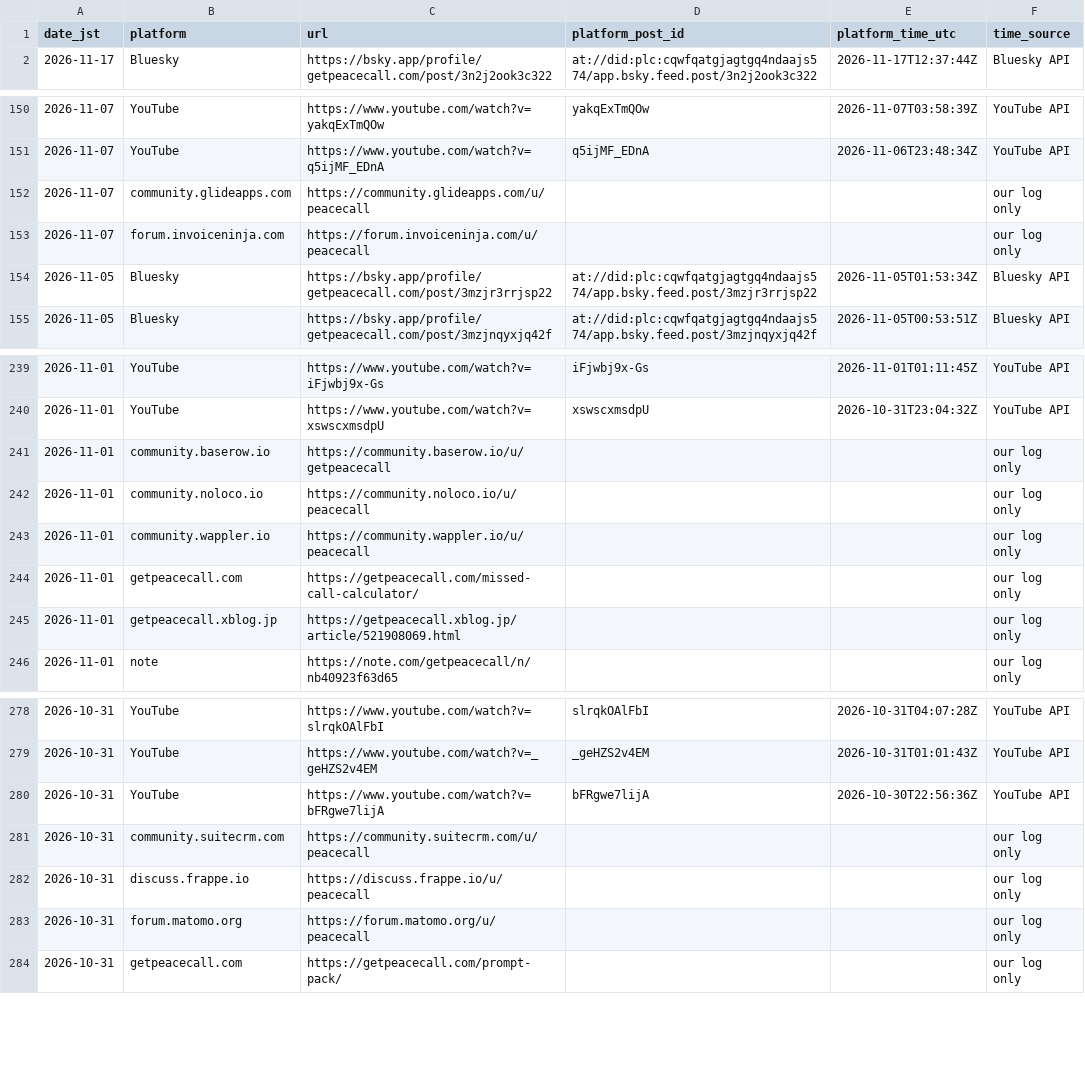
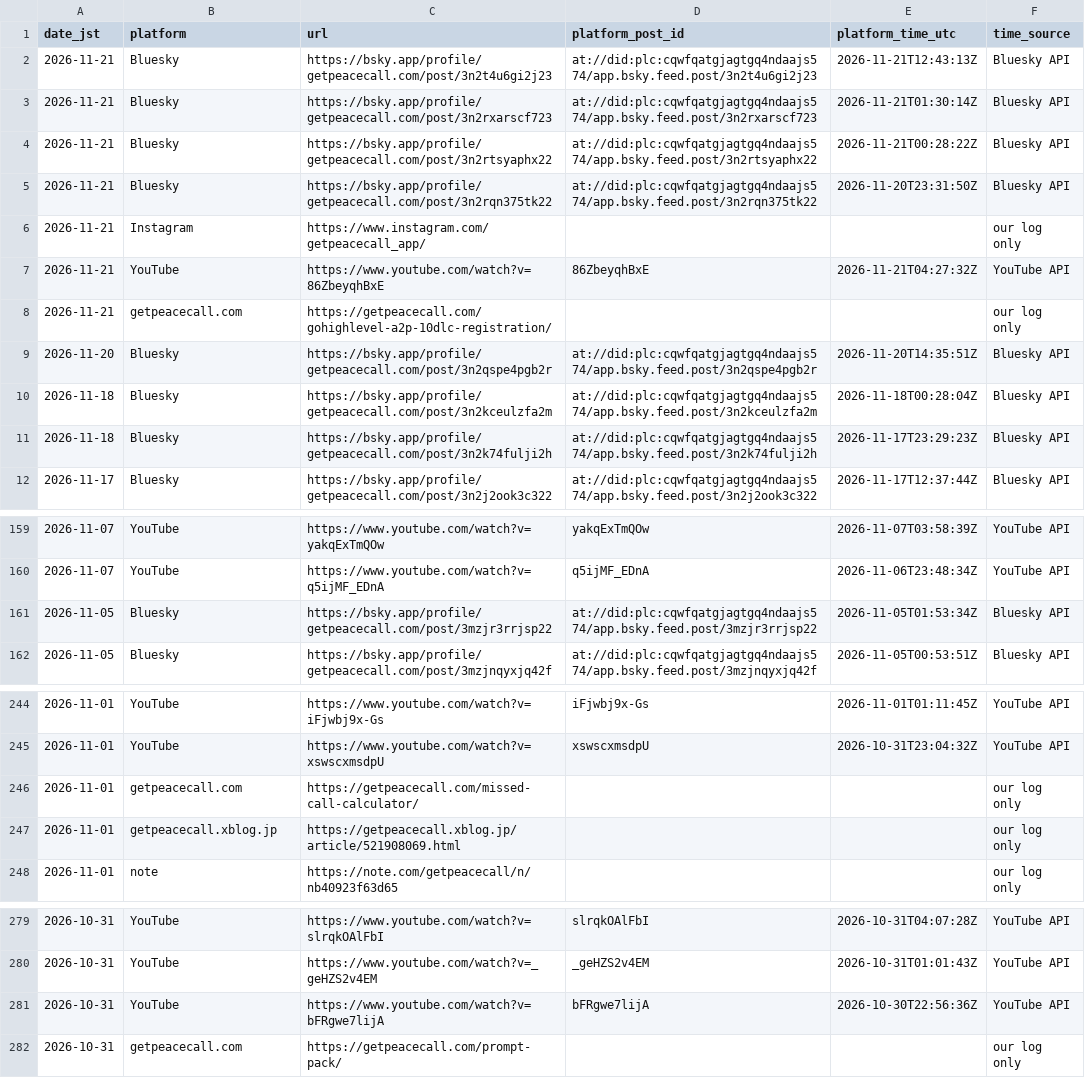
Before and after one commit to getpeacecall/peacecall-public-log, a CSV file: posts.csv, drawn as a sheet; only a part is shown, gaps mark what is left out; the diff covers the shown part only.

Commit message:
Daily public data update 2026-11-21 (JST): runs, posts, deploys, GSC through 2026-11-19, archive snapshots, research daily_output

```diff
--- a/posts.csv
+++ b/posts.csv
@@ -1,2 +1,12 @@
 date_jst,platform,url,platform_post_id,platform_time_utc,time_source
+2026-11-21,Bluesky,https://bsky.app/profile/getpeacecall.com/post/3n2t4u6gi2j23,at://did:plc:cqwfqatgjagtgq4ndaajs574/app.bsky.feed.post/3n2t4u6gi2j23,2026-11-21T12:43:13Z,Bluesky API
+2026-11-21,Bluesky,https://bsky.app/profile/getpeacecall.com/post/3n2rxarscf723,at://did:plc:cqwfqatgjagtgq4ndaajs574/app.bsky.feed.post/3n2rxarscf723,2026-11-21T01:30:14Z,Bluesky API
+2026-11-21,Bluesky,https://bsky.app/profile/getpeacecall.com/post/3n2rtsyaphx22,at://did:plc:cqwfqatgjagtgq4ndaajs574/app.bsky.feed.post/3n2rtsyaphx22,2026-11-21T00:28:22Z,Bluesky API
+2026-11-21,Bluesky,https://bsky.app/profile/getpeacecall.com/post/3n2rqn375tk22,at://did:plc:cqwfqatgjagtgq4ndaajs574/app.bsky.feed.post/3n2rqn375tk22,2026-11-20T23:31:50Z,Bluesky API
+2026-11-21,Instagram,https://www.instagram.com/getpeacecall_app/,,,our log only
+2026-11-21,YouTube,https://www.youtube.com/watch?v=86ZbeyqhBxE,86ZbeyqhBxE,2026-11-21T04:27:32Z,YouTube API
+2026-11-21,getpeacecall.com,https://getpeacecall.com/gohighlevel-a2p-10dlc-registration/,,,our log only
+2026-11-20,Bluesky,https://bsky.app/profile/getpeacecall.com/post/3n2qspe4pgb2r,at://did:plc:cqwfqatgjagtgq4ndaajs574/app.bsky.feed.post/3n2qspe4pgb2r,2026-11-20T14:35:51Z,Bluesky API
+2026-11-18,Bluesky,https://bsky.app/profile/getpeacecall.com/post/3n2kceulzfa2m,at://did:plc:cqwfqatgjagtgq4ndaajs574/app.bsky.feed.post/3n2kceulzfa2m,2026-11-18T00:28:04Z,Bluesky API
+2026-11-18,Bluesky,https://bsky.app/profile/getpeacecall.com/post/3n2k74fulji2h,at://did:plc:cqwfqatgjagtgq4ndaajs574/app.bsky.feed.post/3n2k74fulji2h,2026-11-17T23:29:23Z,Bluesky API
 2026-11-17,Bluesky,https://bsky.app/profile/getpeacecall.com/post/3n2j2ook3c322,at://did:plc:cqwfqatgjagtgq4ndaajs574/app.bsky.feed.post/3n2j2ook3c322,2026-11-17T12:37:44Z,Bluesky API
@@ -151,4 +160,2 @@ date_jst,platform,url,platform_post_id,platform_time_utc,time_source
 2026-11-07,YouTube,https://www.youtube.com/watch?v=q5ijMF_EDnA,q5ijMF_EDnA,2026-11-06T23:48:34Z,YouTube API
-2026-11-07,community.glideapps.com,https://community.glideapps.com/u/peacecall,,,our log only
-2026-11-07,forum.invoiceninja.com,https://forum.invoiceninja.com/u/peacecall,,,our log only
 2026-11-05,Bluesky,https://bsky.app/profile/getpeacecall.com/post/3mzjr3rrjsp22,at://did:plc:cqwfqatgjagtgq4ndaajs574/app.bsky.feed.post/3mzjr3rrjsp22,2026-11-05T01:53:34Z,Bluesky API
@@ -240,5 +245,2 @@ date_jst,platform,url,platform_post_id,platform_time_utc,time_source
 2026-11-01,YouTube,https://www.youtube.com/watch?v=xswscxmsdpU,xswscxmsdpU,2026-10-31T23:04:32Z,YouTube API
-2026-11-01,community.baserow.io,https://community.baserow.io/u/getpeacecall,,,our log only
-2026-11-01,community.noloco.io,https://community.noloco.io/u/peacecall,,,our log only
-2026-11-01,community.wappler.io,https://community.wappler.io/u/peacecall,,,our log only
 2026-11-01,getpeacecall.com,https://getpeacecall.com/missed-call-calculator/,,,our log only
@@ -280,5 +281,2 @@ date_jst,platform,url,platform_post_id,platform_time_utc,time_source
 2026-10-31,YouTube,https://www.youtube.com/watch?v=bFRgwe7lijA,bFRgwe7lijA,2026-10-30T22:56:36Z,YouTube API
-2026-10-31,community.suitecrm.com,https://community.suitecrm.com/u/peacecall,,,our log only
-2026-10-31,discuss.frappe.io,https://discuss.frappe.io/u/peacecall,,,our log only
-2026-10-31,forum.matomo.org,https://forum.matomo.org/u/peacecall,,,our log only
 2026-10-31,getpeacecall.com,https://getpeacecall.com/prompt-pack/,,,our log only
```
Also changed, not shown: 19 removed rows and 6 edited cells elsewhere in this file, archive_snapshots.csv, build_log.csv, 6 other files.
